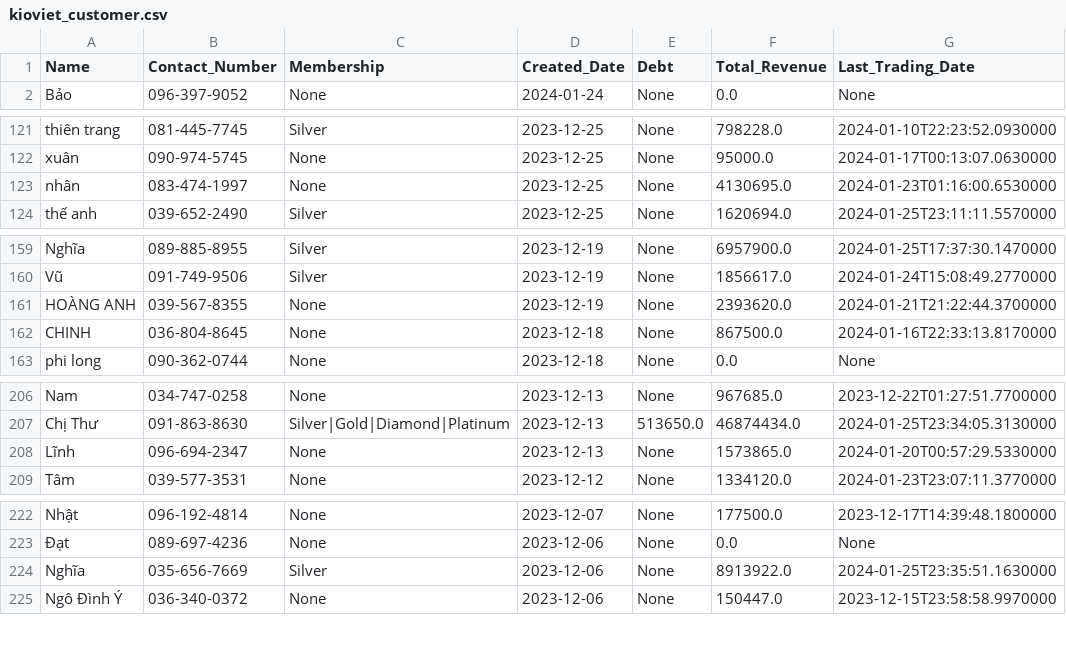
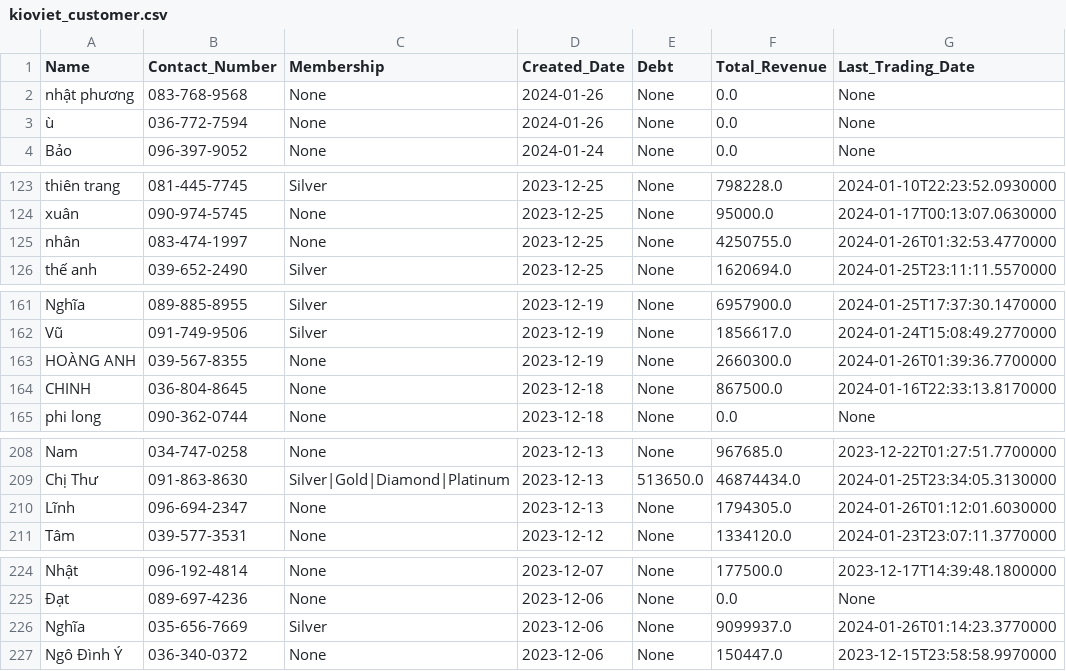
Before and after one commit to johntrinhnhat/72-Billiards-Club, a CSV file: kioviet_customer.csv, drawn as a sheet; only a part is shown, gaps mark what is left out; the diff covers the shown part only.

```diff
--- a/kioviet_customer.csv
+++ b/kioviet_customer.csv
@@ -1,2 +1,4 @@
 Name,Contact_Number,Membership,Created_Date,Debt,Total_Revenue,Last_Trading_Date
+nhật phương,083-768-9568,None,2024-01-26,None,0.0,None
+ù,036-772-7594,None,2024-01-26,None,0.0,None
 Bảo,096-397-9052,None,2024-01-24,None,0.0,None
@@ -122,3 +124,3 @@ thiên trang,081-445-7745,Silver,2023-12-25,None,798228.0,2024-01-10T22:23:52.09
 xuân,090-974-5745,None,2023-12-25,None,95000.0,2024-01-17T00:13:07.0630000
-nhân,083-474-1997,None,2023-12-25,None,4130695.0,2024-01-23T01:16:00.6530000
+nhân,083-474-1997,None,2023-12-25,None,4250755.0,2024-01-26T01:32:53.4770000
 thế anh,039-652-2490,Silver,2023-12-25,None,1620694.0,2024-01-25T23:11:11.5570000
@@ -160,3 +162,3 @@ Nghĩa,089-885-8955,Silver,2023-12-19,None,6957900.0,2024-01-25T17:37:30.1470000
 Vũ,091-749-9506,Silver,2023-12-19,None,1856617.0,2024-01-24T15:08:49.2770000
-HOÀNG ANH,039-567-8355,None,2023-12-19,None,2393620.0,2024-01-21T21:22:44.3700000
+HOÀNG ANH,039-567-8355,None,2023-12-19,None,2660300.0,2024-01-26T01:39:36.7700000
 CHINH,036-804-8645,None,2023-12-18,None,867500.0,2024-01-16T22:33:13.8170000
@@ -207,3 +209,3 @@ Nam,034-747-0258,None,2023-12-13,None,967685.0,2023-12-22T01:27:51.7700000
 Chị Thư,091-863-8630,Silver|Gold|Diamond|Platinum,2023-12-13,513650.0,46874434.0,2024-01-25T23:34:05.3130000
-Lĩnh,096-694-2347,None,2023-12-13,None,1573865.0,2024-01-20T00:57:29.5330000
+Lĩnh,096-694-2347,None,2023-12-13,None,1794305.0,2024-01-26T01:12:01.6030000
 Tâm,039-577-3531,None,2023-12-12,None,1334120.0,2024-01-23T23:07:11.3770000
@@ -223,3 +225,3 @@ Nhật,096-192-4814,None,2023-12-07,None,177500.0,2023-12-17T14:39:48.1800000
 Đạt,089-697-4236,None,2023-12-06,None,0.0,None
-Nghĩa,035-656-7669,Silver,2023-12-06,None,8913922.0,2024-01-25T23:35:51.1630000
+Nghĩa,035-656-7669,Silver,2023-12-06,None,9099937.0,2024-01-26T01:14:23.3770000
 Ngô Đình Ý,036-340-0372,None,2023-12-06,None,150447.0,2023-12-15T23:58:58.9970000
```
Also changed, not shown: 2 edited cells elsewhere in this file, kioviet.csv.
